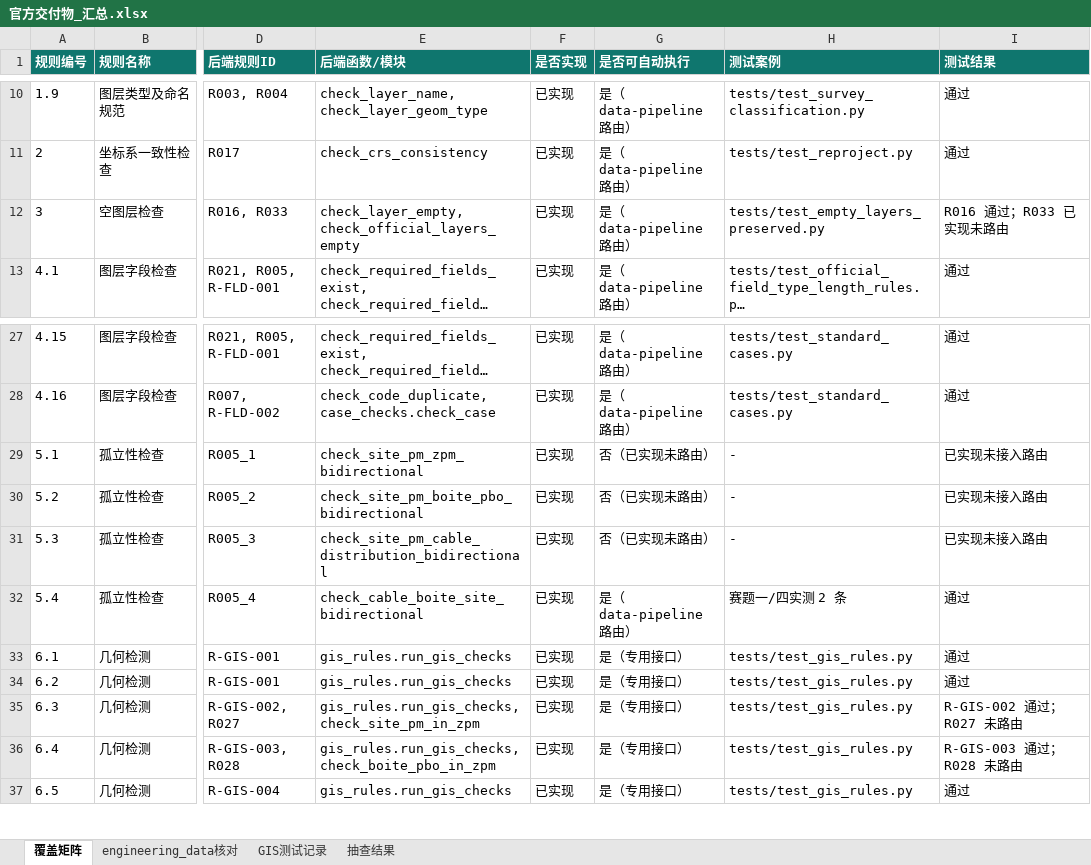
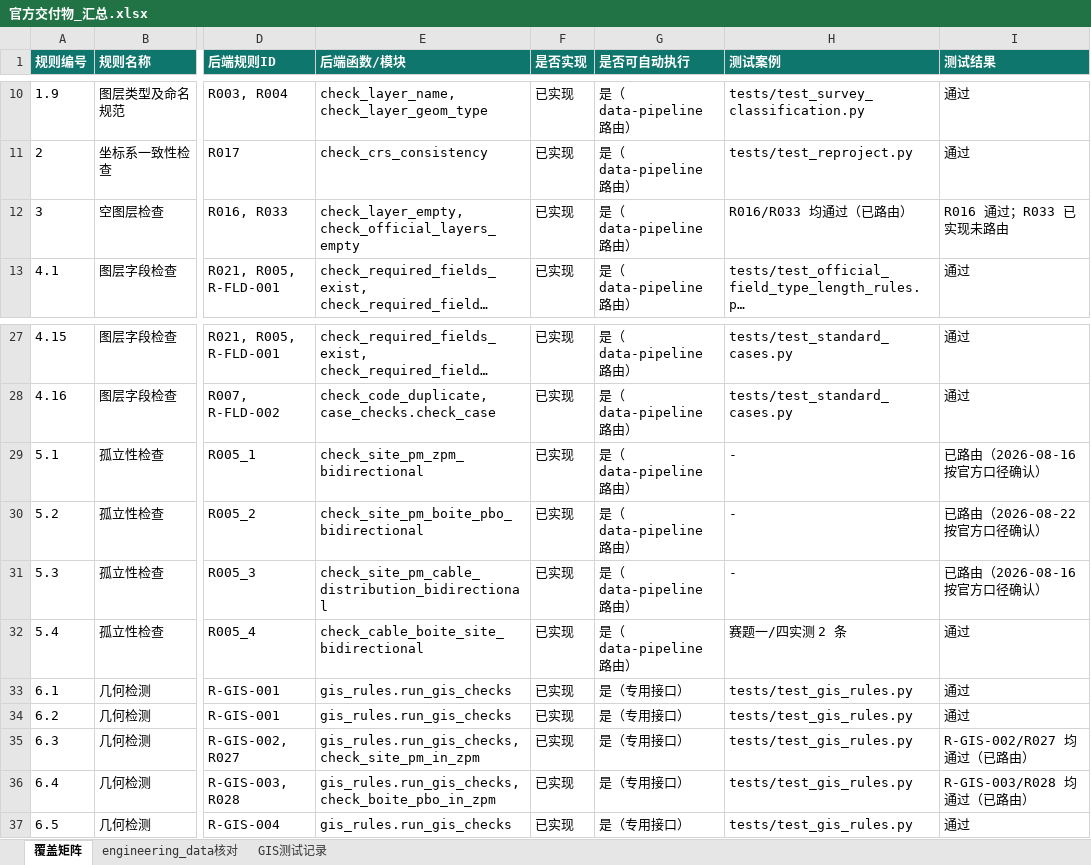
Before and after one commit to VV-desgin/jianzhugongchengzhinenghua, an Excel workbook: docs/官方交付物_汇总.xlsx, sheet 覆盖矩阵, drawn as a sheet; only a part is shown, gaps mark what is left out; long unchanged cells end in …; values as stored, in another font and other column widths than the file's, no borders; the diff names each change by its address in the sheet, - before the commit and + after, or states it on an @@ line.

Commit message:
docs: refresh official xlsx deliverables (R005_2 routing, R-BOM-001 severity, endpoint 2.0m); keep spot-check data local-only

```diff
--- a/docs/官方交付物_汇总.xlsx (sheet 覆盖矩阵)
+++ b/docs/官方交付物_汇总.xlsx (sheet 覆盖矩阵)
-sheet tab: 抽查结果
-H12 (测试案例): tests/test_empty_layers_preserved.py
+H12 (测试案例): R016/R033 均通过（已路由）
-G29:G31 (是否可自动执行): 否（已实现未路由）
+G29:G31 (是否可自动执行): 是（data-pipeline 路由）
-I29 (测试结果): 已实现未接入路由
+I29 (测试结果): 已路由（2026-08-16 按官方口径确认）
-I30 (测试结果): 已实现未接入路由
+I30 (测试结果): 已路由（2026-08-22 按官方口径确认）
-I31 (测试结果): 已实现未接入路由
+I31 (测试结果): 已路由（2026-08-16 按官方口径确认）
-I35 (测试结果): R-GIS-002 通过；R027 未路由
+I35 (测试结果): R-GIS-002/R027 均通过（已路由）
-I36 (测试结果): R-GIS-003 通过；R028 未路由
+I36 (测试结果): R-GIS-003/R028 均通过（已路由）
```
Also changed, not shown: docs/官方可自动执行规则清单.xlsx, docs/官方标准与参数设定.xlsx, 3 other files.
